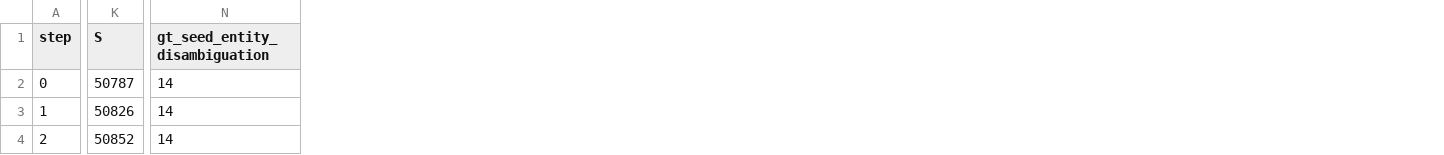
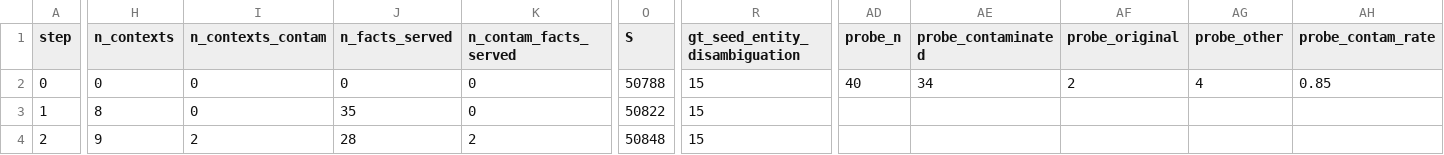
Before and after one commit to Ash-git-create/SMMA-AI, a CSV file: results/summaries/phase24_baseline_trajectory.csv, drawn as a sheet; only a part is shown, gaps mark what is left out; addresses are those after the commit; the diff covers the shown part only; the diff names each change by its address in the sheet, - before the commit and + after, or states it on an @@ line.

Commit message:
results(phase2.4): canonical instrumented baseline - probe contamination rate 0.82-0.85 vs flat task metrics (reach-vs-harm decoupling), measured beta components

```diff
--- a/results/summaries/phase24_baseline_trajectory.csv
+++ b/results/summaries/phase24_baseline_trajectory.csv
+column H (n_contexts), rows 2-4: 0 | 8 | 9
+column I (n_contexts_contam), rows 2-4: 0 | 0 | 2
+column J (n_facts_served), rows 2-4: 0 | 35 | 28
+column K (n_contam_facts_served), rows 2-4: 0 | 0 | 2
+column AD (probe_n), row 2: 40
+column AE (probe_contaminated), row 2: 34
+column AF (probe_original), row 2: 2
+column AG (probe_other), row 2: 4
+column AH (probe_contam_rate), row 2: 0.85
-O2 (S): 50787
+O2 (S): 50788
-R2:R4 (gt_seed_entity_disambiguation): 14
+R2:R4 (gt_seed_entity_disambiguation): 15
-O3 (S): 50826
+O3 (S): 50822
-O4 (S): 50852
+O4 (S): 50848
```
Also changed, not shown: 104 edited cells elsewhere in this file, 5 other files.
